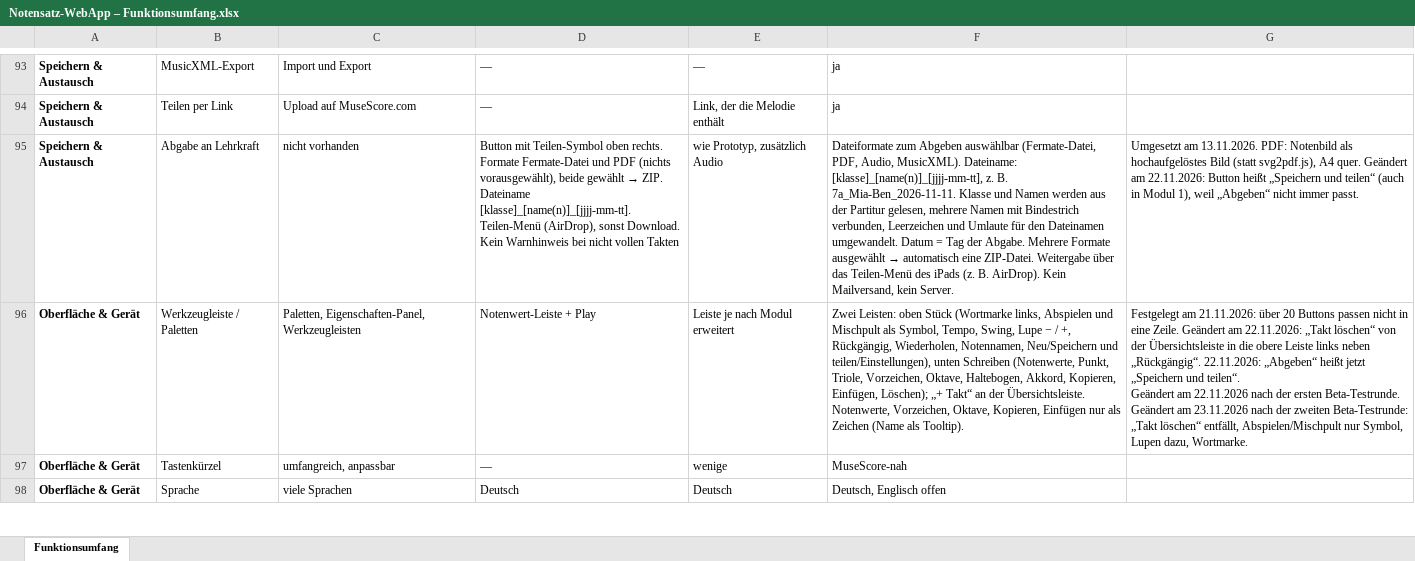
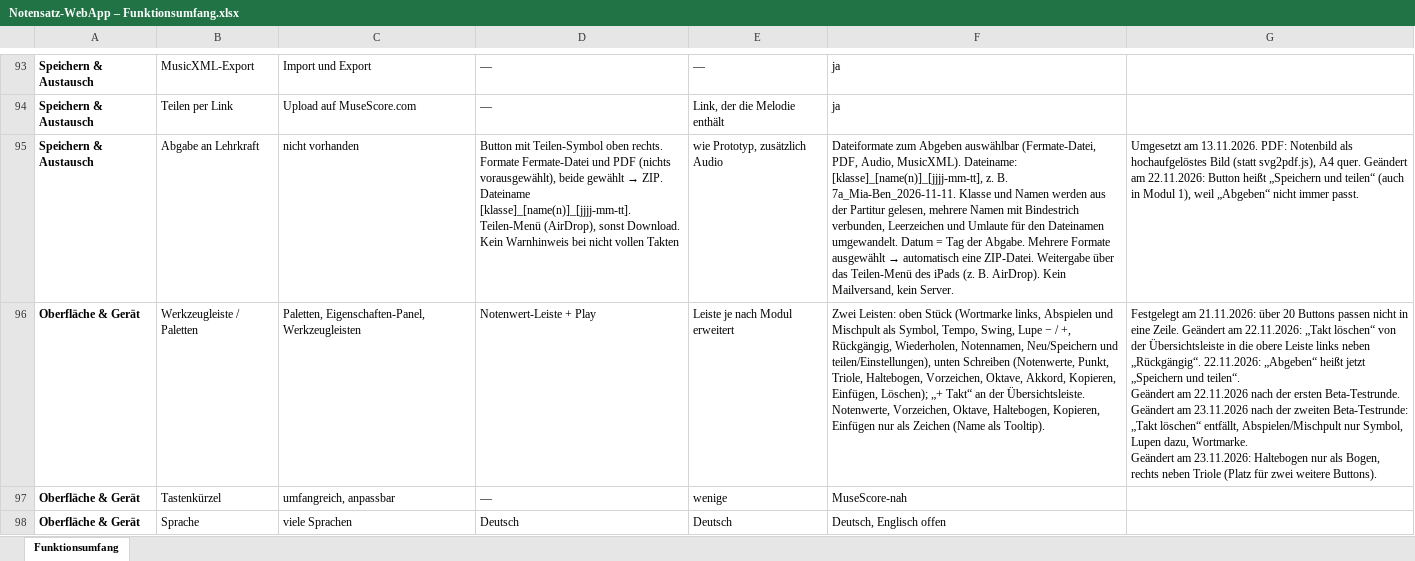
Before and after one commit to jonathan-1414/fermate, an Excel workbook: docs/Notensatz-WebApp – Funktionsumfang.xlsx, sheet Funktionsumfang, drawn as a sheet; only a part is shown, gaps mark what is left out; values as stored, in another font and other column widths than the file's, no borders; ↵ is a line break in a cell; the diff names each change by its address in the sheet, - before the commit and + after, or states it on an @@ line.

```diff
--- a/docs/Notensatz-WebApp – Funktionsumfang.xlsx (sheet Funktionsumfang)
+++ b/docs/Notensatz-WebApp – Funktionsumfang.xlsx (sheet Funktionsumfang)
-F96: …Punkt, Triole, Vorzeichen, Oktave, Haltebogen, Akkord, Kopieren, Einfügen, Löschen); „+ Takt“ an der Übersichtsleiste. Notenwerte, Vorzeichen, Oktave, Kopieren, Einfügen…
+F96: …Punkt, Triole, Haltebogen, Vorzeichen, Oktave, Akkord, Kopieren, Einfügen, Löschen); „+ Takt“ an der Übersichtsleiste. Notenwerte, Vorzeichen, Oktave, Haltebogen, Kopieren, Einfügen…
-G96: …dazu, Wortmarke.
+G96: …dazu, Wortmarke. ↵ Geändert am 23.11.2026: Haltebogen nur als Bogen, rechts neben Triole (Platz für zwei weitere Buttons).
```
Also changed, not shown: 4 other files.
